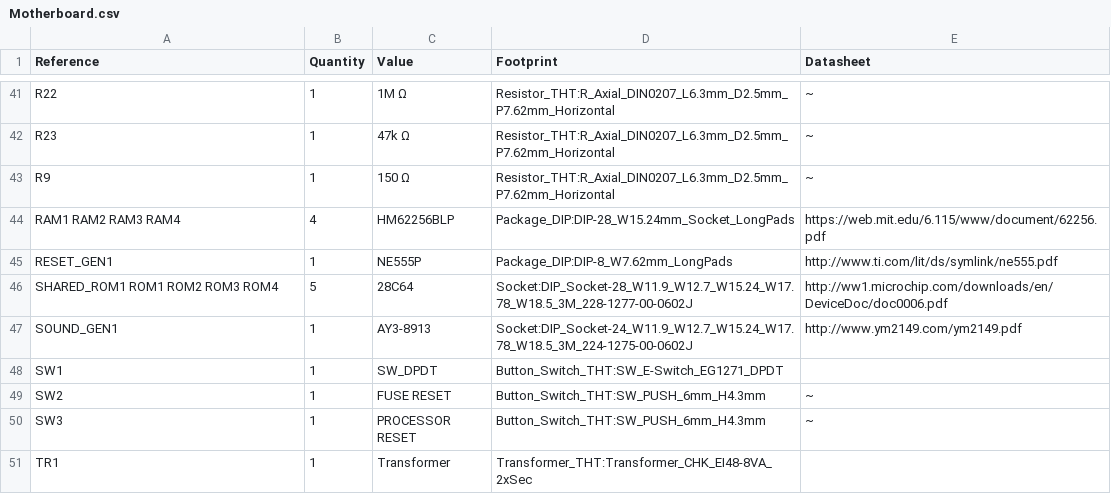
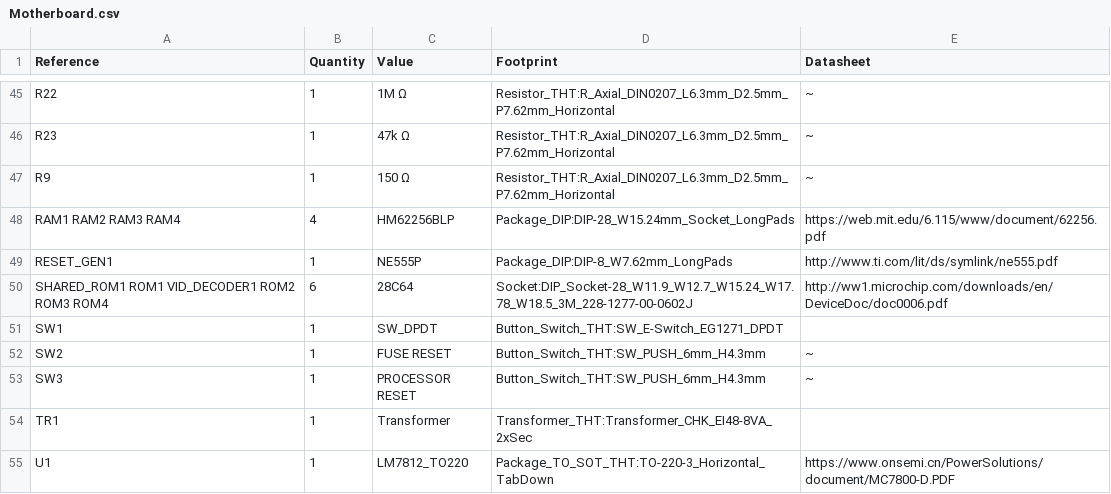
Before and after one commit to WolfNet-Computing/WolfNet-65C02-WBC, a CSV file: Motherboard/Motherboard.csv, drawn as a sheet; only a part is shown, gaps mark what is left out; the shorter side is filled out with more unchanged rows; the diff covers the shown part only.

Commit message:
Separated sounds card from motherboard...
This is only to save space on the final motherboard design.

```diff
--- a/Motherboard/Motherboard.csv
+++ b/Motherboard/Motherboard.csv
@@ -45,4 +49,3 @@ RAM1 RAM2 RAM3 RAM4 ,4,"HM62256BLP","Package_DIP:DIP-28_W15.24mm_Socket_LongPads
 RESET_GEN1 ,1,"NE555P","Package_DIP:DIP-8_W7.62mm_LongPads","http://www.ti.com/lit/ds/symlink/ne555.pdf"
-SHARED_ROM1 ROM1 ROM2 ROM3 ROM4 ,5,"28C64","Socket:DIP_Socket-28_W11.9_W12.7_W15.24_W17.78_W18.5_3M_228-1277-00-0602J","http://ww1.microchip.com/downloads/en/DeviceDoc/doc0006.pdf"
-SOUND_GEN1 ,1,"AY3-8913","Socket:DIP_Socket-24_W11.9_W12.7_W15.24_W17.78_W18.5_3M_224-1275-00-0602J","http://www.ym2149.com/ym2149.pdf"
+SHARED_ROM1 ROM1 VID_DECODER1 ROM2 ROM3 ROM4 ,6,"28C64","Socket:DIP_Socket-28_W11.9_W12.7_W15.24_W17.78_W18.5_3M_228-1277-00-0602J","http://ww1.microchip.com/downloads/en/DeviceDoc/doc0006.pdf"
 SW1 ,1,"SW_DPDT","Button_Switch_THT:SW_E-Switch_EG1271_DPDT",""
```
Also changed, not shown: 4 added rows, 5 removed rows and 2 edited cells elsewhere in this file, 17 other files.
